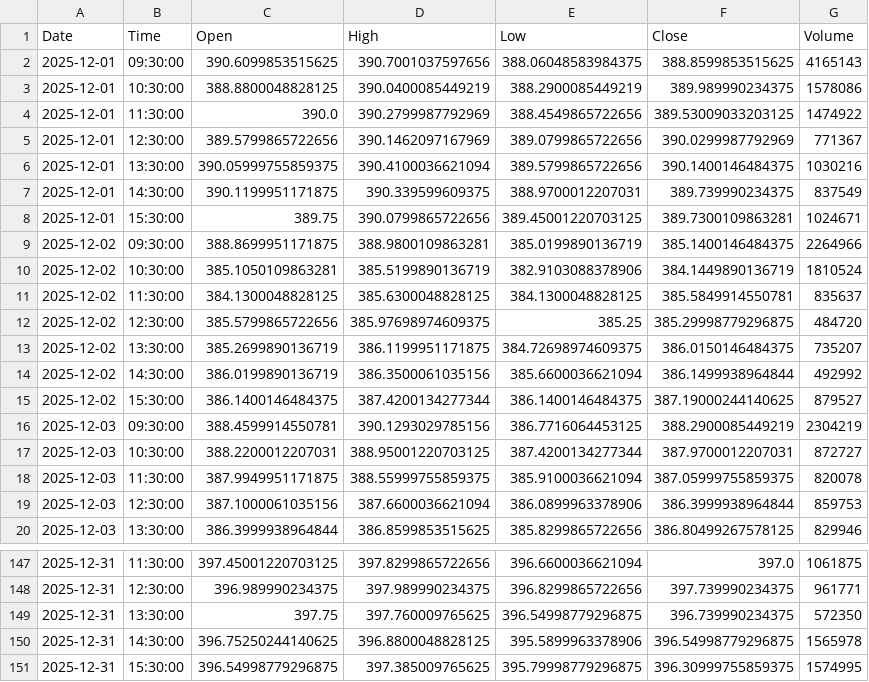
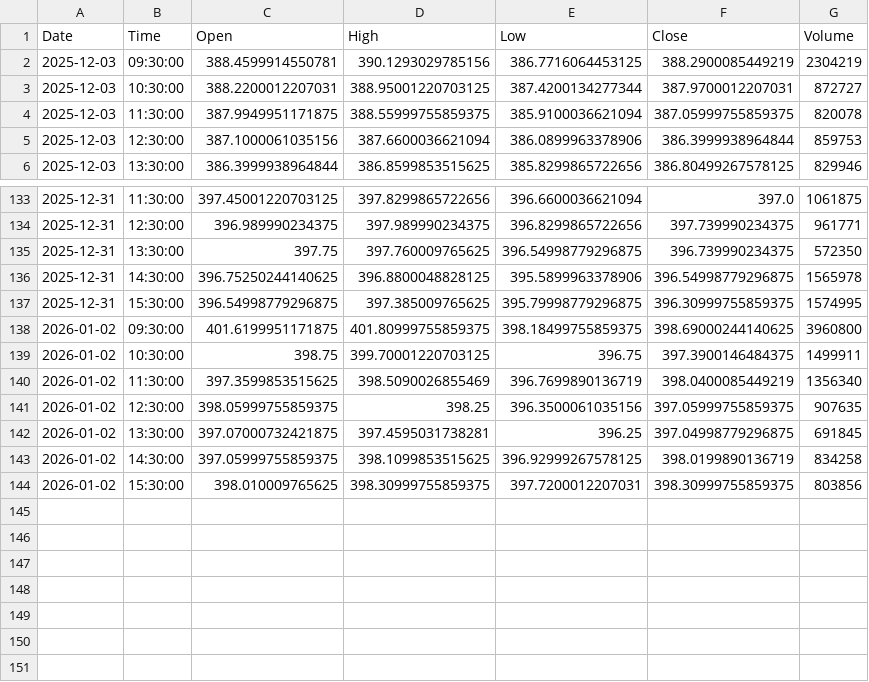
Before and after one commit to jonsflow/risk-divergence, a CSV file: data/gld_hourly.csv, drawn as a sheet; only a part is shown, gaps mark what is left out; removed rows and columns are numbered as before the commit, all else as after; the diff names each change by its address in the sheet, - before the commit and + after, or states it on an @@ line.

```diff
--- a/data/gld_hourly.csv
+++ b/data/gld_hourly.csv
-row 2: 2025-12-01 | 09:30:00 | 390.6099853515625 | 390.7001037597656 | 388.06048583984375 | 388.8599853515625 | 4165143
-row 3: 2025-12-01 | 10:30:00 | 388.8800048828125 | 390.0400085449219 | 388.2900085449219 | 389.989990234375 | 1578086
-row 4: 2025-12-01 | 11:30:00 | 390.0 | 390.2799987792969 | 388.4549865722656 | 389.53009033203125 | 1474922
-row 5: 2025-12-01 | 12:30:00 | 389.5799865722656 | 390.1462097167969 | 389.0799865722656 | 390.0299987792969 | 771367
-row 6: 2025-12-01 | 13:30:00 | 390.05999755859375 | 390.4100036621094 | 389.5799865722656 | 390.1400146484375 | 1030216
-row 7: 2025-12-01 | 14:30:00 | 390.1199951171875 | 390.339599609375 | 388.9700012207031 | 389.739990234375 | 837549
-row 8: 2025-12-01 | 15:30:00 | 389.75 | 390.0799865722656 | 389.45001220703125 | 389.7300109863281 | 1024671
-row 9: 2025-12-02 | 09:30:00 | 388.8699951171875 | 388.9800109863281 | 385.0199890136719 | 385.1400146484375 | 2264966
-row 10: 2025-12-02 | 10:30:00 | 385.1050109863281 | 385.5199890136719 | 382.9103088378906 | 384.1449890136719 | 1810524
-row 11: 2025-12-02 | 11:30:00 | 384.1300048828125 | 385.6300048828125 | 384.1300048828125 | 385.5849914550781 | 835637
-row 12: 2025-12-02 | 12:30:00 | 385.5799865722656 | 385.97698974609375 | 385.25 | 385.29998779296875 | 484720
-row 13: 2025-12-02 | 13:30:00 | 385.2699890136719 | 386.1199951171875 | 384.72698974609375 | 386.0150146484375 | 735207
-row 14: 2025-12-02 | 14:30:00 | 386.0199890136719 | 386.3500061035156 | 385.6600036621094 | 386.1499938964844 | 492992
-row 15: 2025-12-02 | 15:30:00 | 386.1400146484375 | 387.4200134277344 | 386.1400146484375 | 387.19000244140625 | 879527
+row 138: 2026-01-02 | 09:30:00 | 401.6199951171875 | 401.80999755859375 | 398.18499755859375 | 398.69000244140625 | 3960800
+row 139: 2026-01-02 | 10:30:00 | 398.75 | 399.70001220703125 | 396.75 | 397.3900146484375 | 1499911
+row 140: 2026-01-02 | 11:30:00 | 397.3599853515625 | 398.5090026855469 | 396.7699890136719 | 398.0400085449219 | 1356340
+row 141: 2026-01-02 | 12:30:00 | 398.05999755859375 | 398.25 | 396.3500061035156 | 397.05999755859375 | 907635
+row 142: 2026-01-02 | 13:30:00 | 397.07000732421875 | 397.4595031738281 | 396.25 | 397.04998779296875 | 691845
+row 143: 2026-01-02 | 14:30:00 | 397.05999755859375 | 398.1099853515625 | 396.92999267578125 | 398.0199890136719 | 834258
+row 144: 2026-01-02 | 15:30:00 | 398.010009765625 | 398.30999755859375 | 397.7200012207031 | 398.30999755859375 | 803856
```
Also changed, not shown: data/hyg_hourly.csv, data/iwm_hourly.csv, 12 other files.
